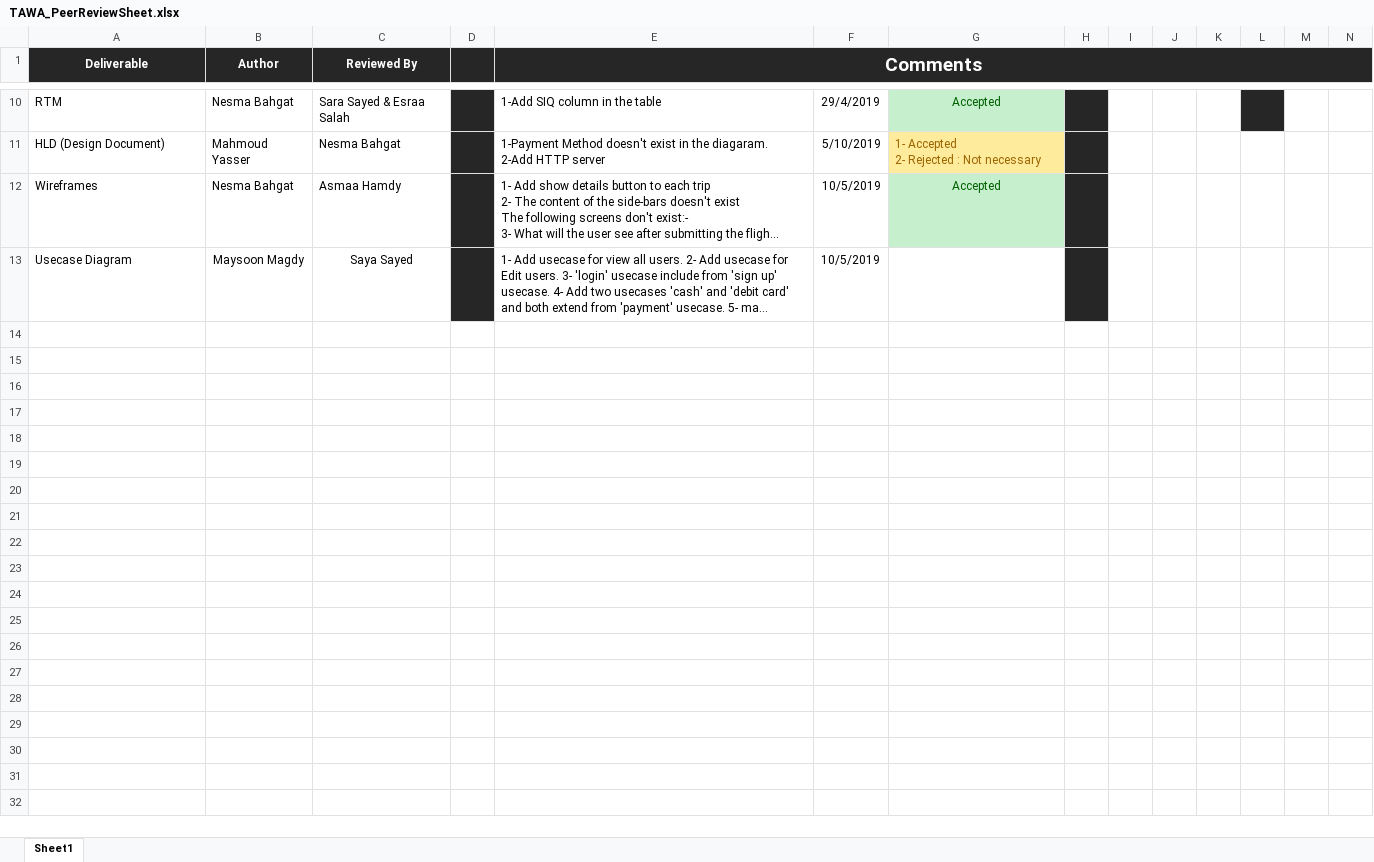
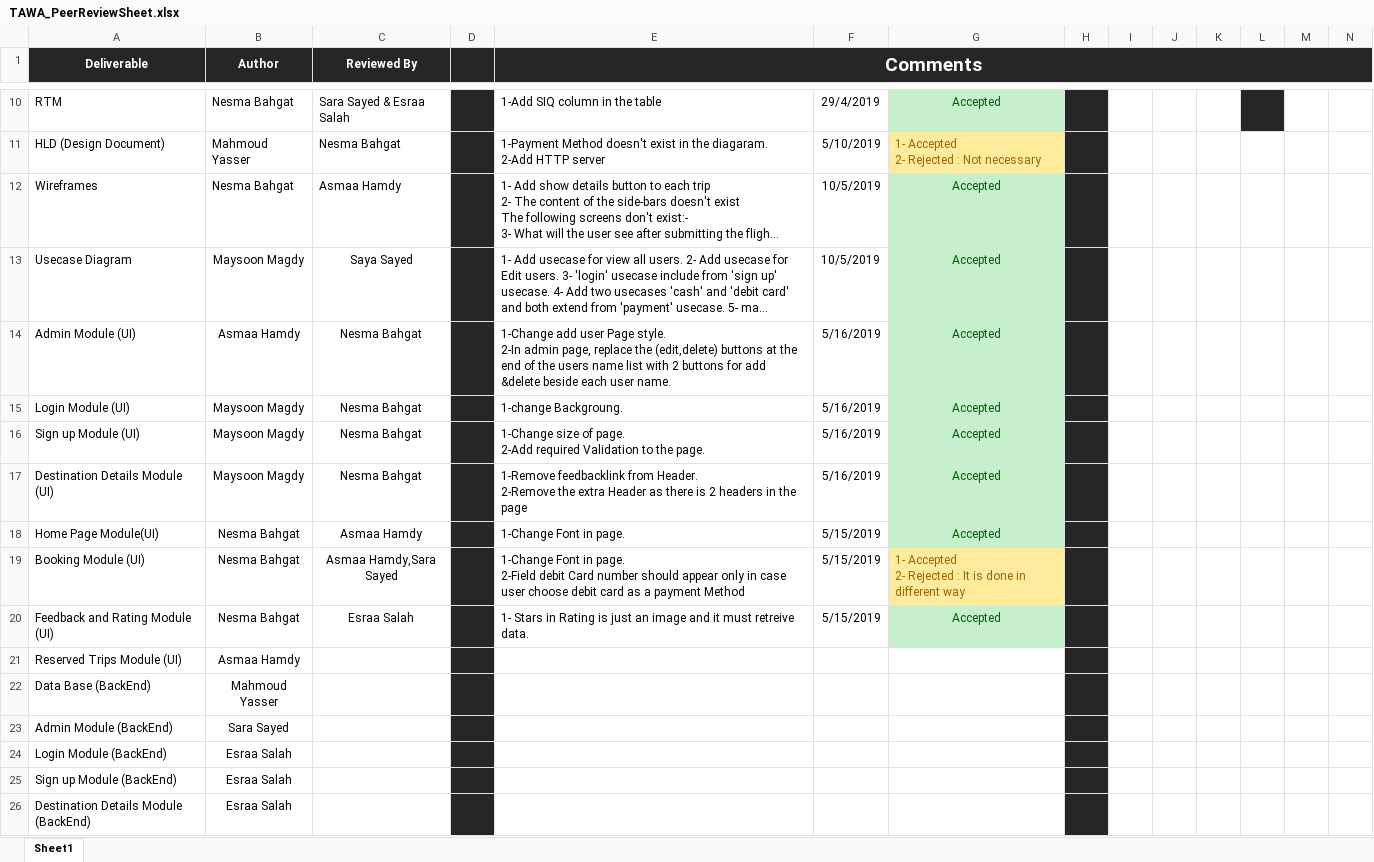
Before and after one commit to asmaahamdy250/Travel-Adviser-Web-Application, an Excel workbook: Review/Peer Review/TAWA_PeerReviewSheet.xlsx, sheet Sheet1, drawn as a sheet; only a part is shown, gaps mark what is left out; long unchanged cells end in …; values as stored, in another font and other column widths than the file's, no borders; rows hold the shown columns only; ↵ is a line break in a cell; the diff covers the shown part only; the diff names each change by its address in the sheet, - before the commit and + after, or states it on an @@ line.

```diff
--- a/Review/Peer Review/TAWA_PeerReviewSheet.xlsx (sheet Sheet1)
+++ b/Review/Peer Review/TAWA_PeerReviewSheet.xlsx (sheet Sheet1)
-G13: (empty)
+G13: Accepted
-G13 fill: none
+G13 fill: #C6EFCE
+row 14: Admin Module (UI) | Asmaa Hamdy | Nesma Bahgat |  | 1-Change add user Page style. ↵ 2-In admin page, replace the (edit,delete) buttons at the end of the users name list with 2 buttons for add &delete beside each user name. | 5/16/2019 | Accepted
+row 15: Login Module (UI) | Maysoon Magdy | Nesma Bahgat |  | 1-change Backgroung. | 5/16/2019 | Accepted
+row 16: Sign up Module (UI) | Maysoon Magdy | Nesma Bahgat |  | 1-Change size of page. ↵ 2-Add required Validation to the page. | 5/16/2019 | Accepted
+row 17: Destination Details Module (UI) | Maysoon Magdy | Nesma Bahgat |  | 1-Remove feedbacklink from Header. ↵ 2-Remove the extra Header as there is 2 headers in the page | 5/16/2019 | Accepted
+row 18: Home Page Module(UI) | Nesma Bahgat | Asmaa Hamdy |  | 1-Change Font in page. | 5/15/2019 | Accepted
+row 19: Booking Module (UI) | Nesma Bahgat | Asmaa Hamdy,Sara Sayed |  | 1-Change Font in page. ↵ 2-Field debit Card number should appear only in case user choose debit card as a payment Method | 5/15/2019 | 1- Accepted ↵ 2- Rejected : It is done in different way
+row 20: Feedback and Rating Module (UI) | Nesma Bahgat | Esraa Salah |  | 1- Stars in Rating is just an image and it must retreive data. | 5/15/2019 | Accepted
+row 21: Reserved Trips Module (UI) | Asmaa Hamdy
+row 22: Data Base (BackEnd) | Mahmoud Yasser
+row 23: Admin Module (BackEnd) | Sara Sayed
+row 24: Login Module (BackEnd) | Esraa Salah
+row 25: Sign up Module (BackEnd) | Esraa Salah
+row 26: Destination Details Module (BackEnd) | Esraa Salah
```
Also changed, not shown: 13 added rows elsewhere in this sheet.
